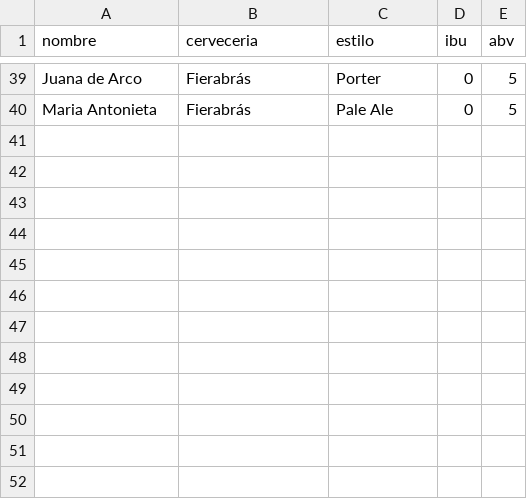
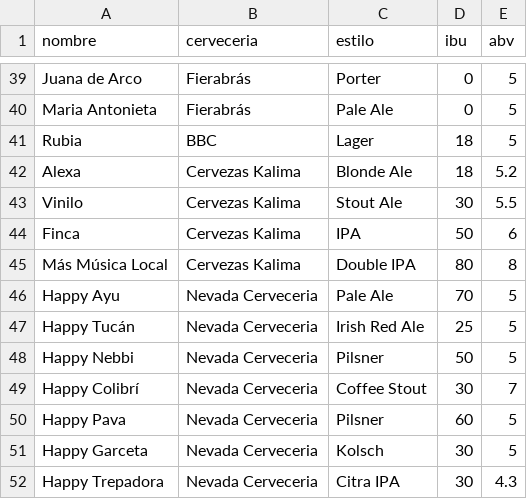
Before and after one commit to jdrodas/CervezasColombia, a CSV file: datos/cac_cervezas.csv, drawn as a sheet; only a part is shown, gaps mark what is left out; the diff names each change by its address in the sheet, - before the commit and + after, or states it on an @@ line.

Commit message:
Agregados datos de nuevas cervezas. Limpieza de código y validaciones adicionales para el endPoint Estilos

```diff
--- a/datos/cac_cervezas.csv
+++ b/datos/cac_cervezas.csv
+row 41: Rubia | BBC | Lager | 18 | 5
+row 42: Alexa | Cervezas Kalima | Blonde Ale | 18 | 5.2
+row 43: Vinilo | Cervezas Kalima | Stout Ale | 30 | 5.5
+row 44: Finca | Cervezas Kalima | IPA | 50 | 6
+row 45: Más Música Local | Cervezas Kalima | Double IPA | 80 | 8
+row 46: Happy Ayu | Nevada Cerveceria | Pale Ale | 70 | 5
+row 47: Happy Tucán | Nevada Cerveceria | Irish Red Ale | 25 | 5
+row 48: Happy Nebbi | Nevada Cerveceria | Pilsner | 50 | 5
+row 49: Happy Colibrí | Nevada Cerveceria | Coffee Stout | 30 | 7
+row 50: Happy Pava | Nevada Cerveceria | Pilsner | 60 | 5
+row 51: Happy Garceta | Nevada Cerveceria | Kolsch | 30 | 5
+row 52: Happy Trepadora | Nevada Cerveceria | Citra IPA | 30 | 4.3
```
Also changed, not shown: datos/cac_cervecerias.csv, datos/cac_envazados_cervezas.csv, 9 other files.
